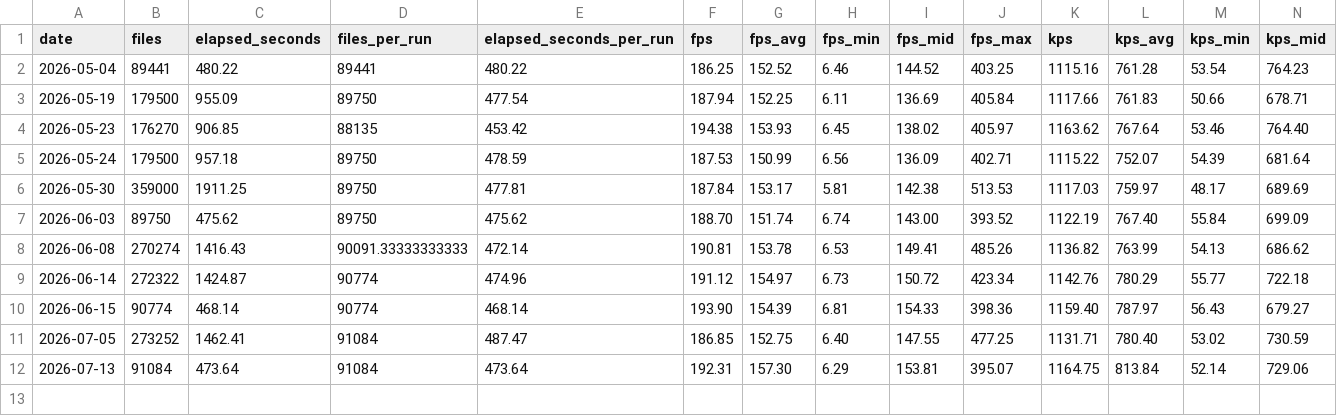
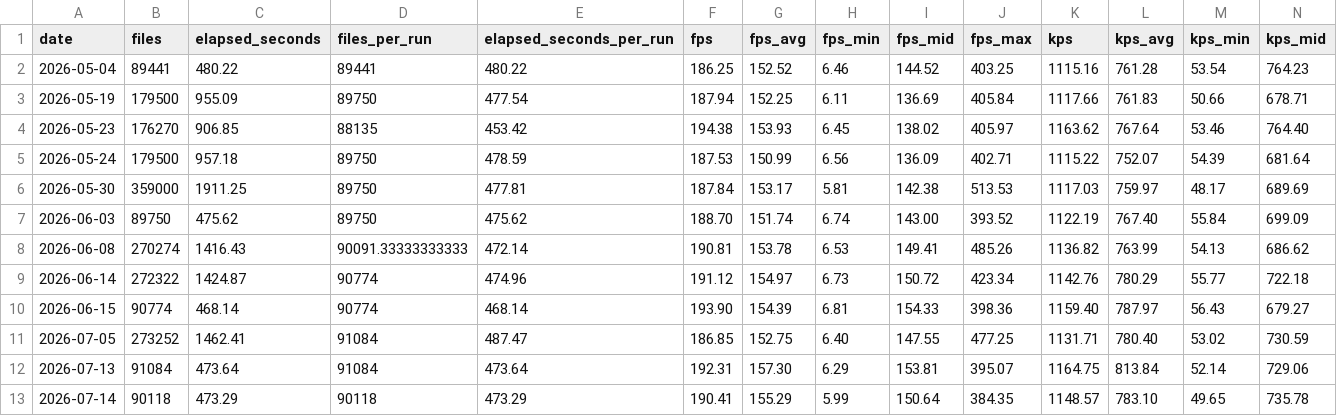
Before and after one commit to kenji-miyake/cspell, a CSV file: static/daily-stats.csv, drawn as a sheet; only a part is shown; rows hold the shown columns only; the diff names each change by its address in the sheet, - before the commit and + after, or states it on an @@ line.

```diff
--- a/static/daily-stats.csv
+++ b/static/daily-stats.csv
+row 13: 2026-07-14 | 90118 | 473.29 | 90118 | 473.29 | 190.41 | 155.29 | 5.99 | 150.64 | 384.35 | 1148.57 | 783.10 | 49.65 | 735.78
```
Also changed, not shown: 2 other files.
